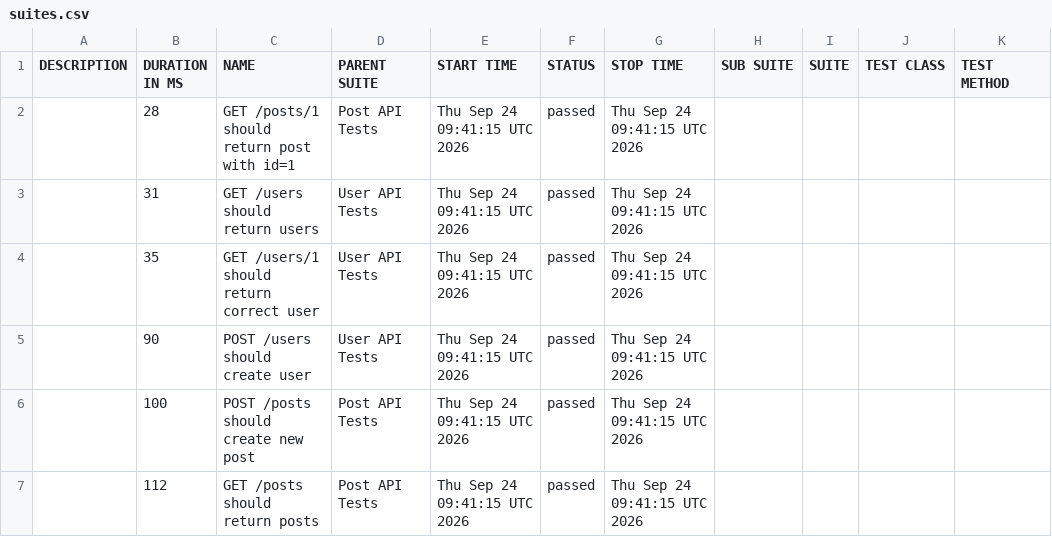
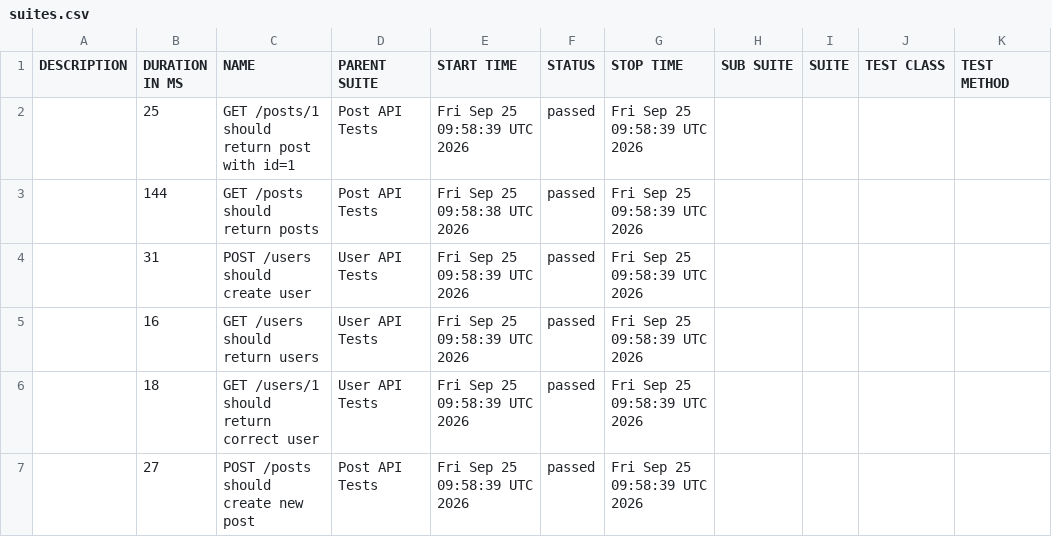
Before and after one commit to AnhAutomationTester/API_Automation_Mocha, a CSV file: data/suites.csv, drawn as a sheet.

```diff
--- a/data/suites.csv
+++ b/data/suites.csv
@@ -1,7 +1,7 @@
 "DESCRIPTION","DURATION IN MS","NAME","PARENT SUITE","START TIME","STATUS","STOP TIME","SUB SUITE","SUITE","TEST CLASS","TEST METHOD"
-"","28","GET /posts/1 should return post with id=1","Post API Tests","Thu Sep 24 09:41:15 UTC 2026","passed","Thu Sep 24 09:41:15 UTC 2026","","","",""
-"","31","GET /users should return users","User API Tests","Thu Sep 24 09:41:15 UTC 2026","passed","Thu Sep 24 09:41:15 UTC 2026","","","",""
-"","35","GET /users/1 should return correct user","User API Tests","Thu Sep 24 09:41:15 UTC 2026","passed","Thu Sep 24 09:41:15 UTC 2026","","","",""
-"","90","POST /users should create user","User API Tests","Thu Sep 24 09:41:15 UTC 2026","passed","Thu Sep 24 09:41:15 UTC 2026","","","",""
-"","100","POST /posts should create new post","Post API Tests","Thu Sep 24 09:41:15 UTC 2026","passed","Thu Sep 24 09:41:15 UTC 2026","","","",""
-"","112","GET /posts should return posts","Post API Tests","Thu Sep 24 09:41:15 UTC 2026","passed","Thu Sep 24 09:41:15 UTC 2026","","","",""
+"","25","GET /posts/1 should return post with id=1","Post API Tests","Fri Sep 25 09:58:39 UTC 2026","passed","Fri Sep 25 09:58:39 UTC 2026","","","",""
+"","144","GET /posts should return posts","Post API Tests","Fri Sep 25 09:58:38 UTC 2026","passed","Fri Sep 25 09:58:39 UTC 2026","","","",""
+"","31","POST /users should create user","User API Tests","Fri Sep 25 09:58:39 UTC 2026","passed","Fri Sep 25 09:58:39 UTC 2026","","","",""
+"","16","GET /users should return users","User API Tests","Fri Sep 25 09:58:39 UTC 2026","passed","Fri Sep 25 09:58:39 UTC 2026","","","",""
+"","18","GET /users/1 should return correct user","User API Tests","Fri Sep 25 09:58:39 UTC 2026","passed","Fri Sep 25 09:58:39 UTC 2026","","","",""
+"","27","POST /posts should create new post","Post API Tests","Fri Sep 25 09:58:39 UTC 2026","passed","Fri Sep 25 09:58:39 UTC 2026","","","",""
```
Also changed, not shown: 50 other files.
